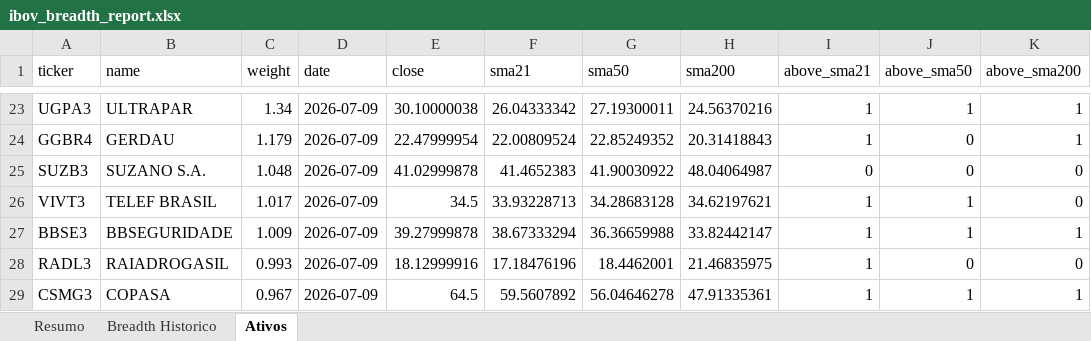
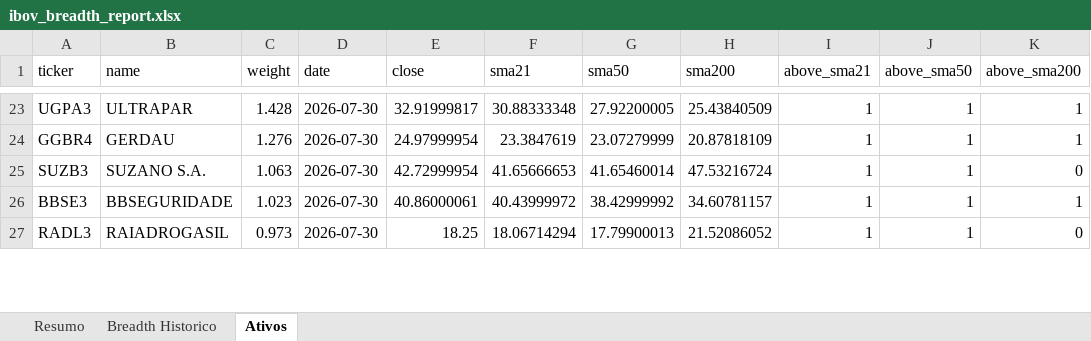
Before and after one commit to guizpenteado-web/Macro_DESK_V2, an Excel workbook: Market_BREADTH_ULTRA/reports/ibov_breadth_report.xlsx, sheet Ativos, drawn as a sheet; only a part is shown, gaps mark what is left out; values as stored, in another font and other column widths than the file's, no cell formats; removed rows and columns are numbered as before the commit, all else as after; the diff covers the shown part only; the diff names each change by its address in the sheet, - before the commit and + after, or states it on an @@ line.

```diff
--- a/Market_BREADTH_ULTRA/reports/ibov_breadth_report.xlsx (sheet Ativos)
+++ b/Market_BREADTH_ULTRA/reports/ibov_breadth_report.xlsx (sheet Ativos)
-C23 (weight): 1.34
+C23 (weight): 1.428
-D23:D25 (date): 2026-07-09
+D23:D25 (date): 2026-07-30
-E23 (close): 30.10000038
+E23 (close): 32.91999817
-F23 (sma21): 26.04333342
+F23 (sma21): 30.88333348
-G23 (sma50): 27.19300011
+G23 (sma50): 27.92200005
-H23 (sma200): 24.56370216
+H23 (sma200): 25.43840509
-C24 (weight): 1.179
+C24 (weight): 1.276
-E24 (close): 22.47999954
+E24 (close): 24.97999954
-F24 (sma21): 22.00809524
+F24 (sma21): 23.3847619
-G24 (sma50): 22.85249352
+G24 (sma50): 23.07279999
-H24 (sma200): 20.31418843
+H24 (sma200): 20.87818109
-J24:J25 (above_sma50): 0
+J24:J25 (above_sma50): 1
-C25 (weight): 1.048
+C25 (weight): 1.063
-E25 (close): 41.02999878
+E25 (close): 42.72999954
-F25 (sma21): 41.4652383
+F25 (sma21): 41.65666653
-G25 (sma50): 41.90030922
+G25 (sma50): 41.65460014
-H25 (sma200): 48.04064987
+H25 (sma200): 47.53216724
-I25 (above_sma21): 0
+I25 (above_sma21): 1
-row 26: VIVT3 | TELEF BRASIL | 1.017 | 2026-07-09 | 34.5 | 33.93228713 | 34.28683128 | 34.62197621 | 1 | 1 | 0
-C26 (weight): 1.009
+C26 (weight): 1.023
-D26:D27 (date): 2026-07-09
+D26:D27 (date): 2026-07-30
-E26 (close): 39.27999878
+E26 (close): 40.86000061
-F26 (sma21): 38.67333294
+F26 (sma21): 40.43999972
-G26 (sma50): 36.36659988
+G26 (sma50): 38.42999992
-H26 (sma200): 33.82442147
+H26 (sma200): 34.60781157
-C27 (weight): 0.993
+C27 (weight): 0.973
-E27 (close): 18.12999916
+E27 (close): 18.25
-F27 (sma21): 17.18476196
+F27 (sma21): 18.06714294
-G27 (sma50): 18.4462001
+G27 (sma50): 17.79900013
-H27 (sma200): 21.46835975
+H27 (sma200): 21.52086052
-J27 (above_sma50): 0
+J27 (above_sma50): 1
-row 29: CSMG3 | COPASA | 0.967 | 2026-07-09 | 64.5 | 59.5607892 | 56.04646278 | 47.91335361 | 1 | 1 | 1
```
Also changed, not shown: 24 added rows, 22 removed rows and 771 edited cells elsewhere in this sheet, sheet Breadth Historico, sheet Resumo, cell formats, 11 other files.
